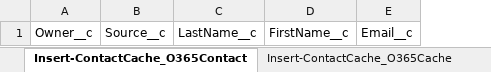
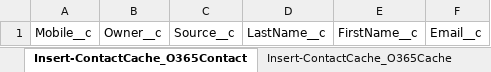
Before and after one commit to 501Commons/Salesforce-Importer, an Excel workbook: Clients/RFN/RFN-O365Sync_Prod.xlsx, sheet Insert-ContactCache_O365Contact, drawn as a sheet; values as stored, in another font and other column widths than the file's, no borders; table styles not drawn; the diff names each change by its address in the sheet, - before the commit and + after, or states it on an @@ line.

```diff
--- a/Clients/RFN/RFN-O365Sync_Prod.xlsx (sheet Insert-ContactCache_O365Contact)
+++ b/Clients/RFN/RFN-O365Sync_Prod.xlsx (sheet Insert-ContactCache_O365Contact)
+column A, row 1: Mobile__c
```
Also changed, not shown: 1 other file.
